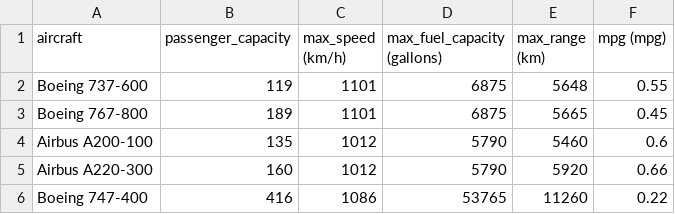
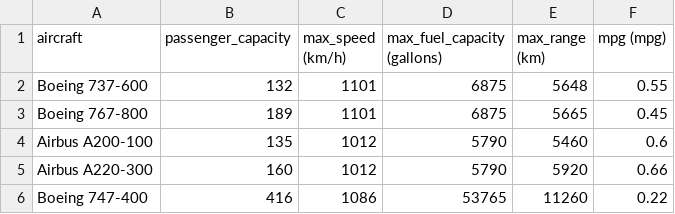
Before and after one commit to CoreyMLawrence/Comfort-Airlines, a CSV file: data/aircraft.csv, drawn as a sheet.

Commit message:
Update aircraft.csv

```diff
--- a/data/aircraft.csv
+++ b/data/aircraft.csv
@@ -1,3 +1,3 @@
 aircraft,passenger_capacity,max_speed (km/h),max_fuel_capacity (gallons),max_range (km),mpg (mpg)
-Boeing 737-600,119,1101,6875,5648,0.55
+Boeing 737-600,132,1101,6875,5648,0.55
 Boeing 767-800,189,1101,6875,5665,0.45
```
